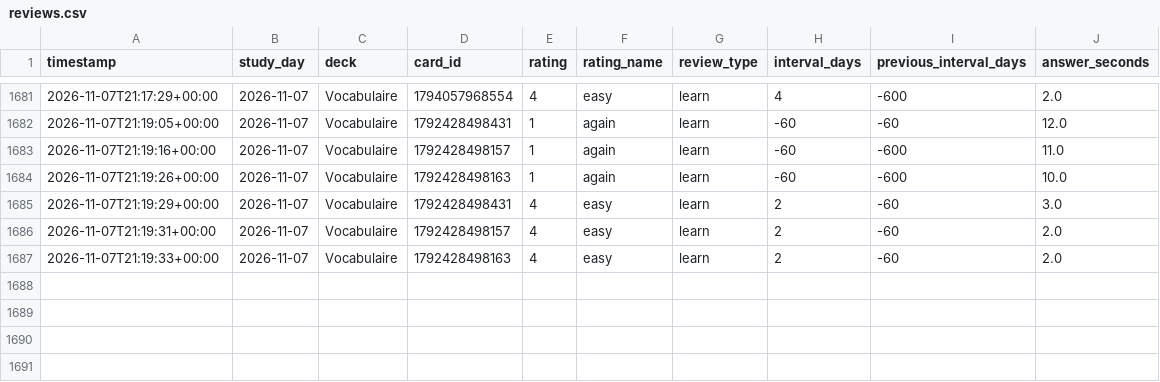
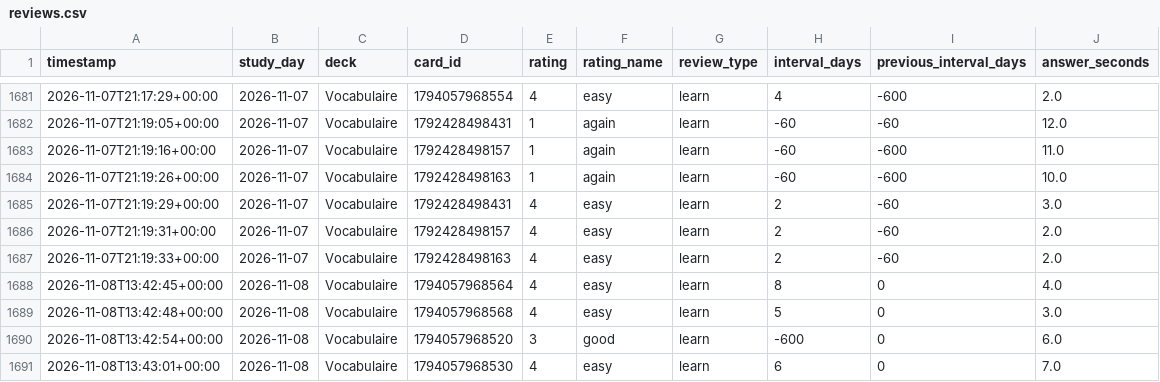
Before and after one commit to khvdovychenko/anki-streak, a CSV file: docs/data/reviews.csv, drawn as a sheet; only a part is shown, gaps mark what is left out; the diff names each change by its address in the sheet, - before the commit and + after, or states it on an @@ line.

```diff
--- a/docs/data/reviews.csv
+++ b/docs/data/reviews.csv
+row 1688: 2026-11-08T13:42:45+00:00 | 2026-11-08 | Vocabulaire | 1794057968564 | 4 | easy | learn | 8 | 0 | 4.0
+row 1689: 2026-11-08T13:42:48+00:00 | 2026-11-08 | Vocabulaire | 1794057968568 | 4 | easy | learn | 5 | 0 | 3.0
+row 1690: 2026-11-08T13:42:54+00:00 | 2026-11-08 | Vocabulaire | 1794057968520 | 3 | good | learn | -600 | 0 | 6.0
+row 1691: 2026-11-08T13:43:01+00:00 | 2026-11-08 | Vocabulaire | 1794057968530 | 4 | easy | learn | 6 | 0 | 7.0
```
Also changed, not shown: 2 other files.
